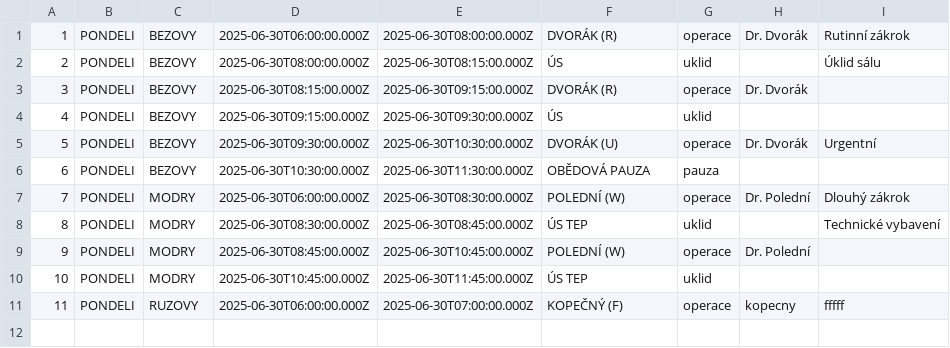
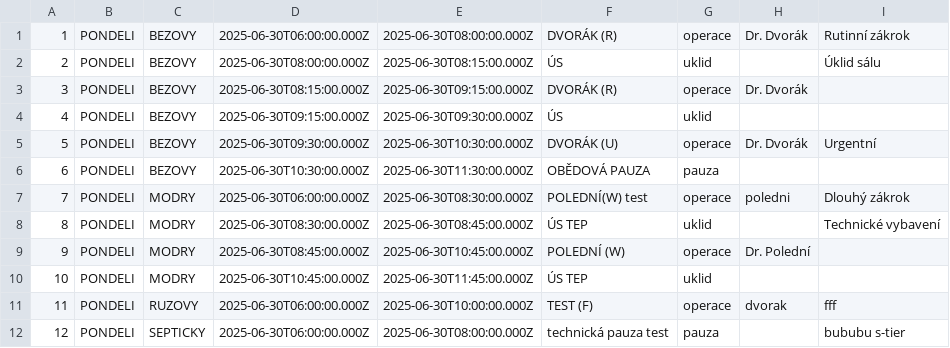
Before and after one commit to RaptorV6/654sd654a6asd54sac5s1r0n4asdkioj, a CSV file: src/routes/(protected)/ojp/events.csv, drawn as a sheet.

```diff
--- a/src/routes/(protected)/ojp/events.csv
+++ b/src/routes/(protected)/ojp/events.csv
@@ -6,3 +6,3 @@
 6;PONDELI;BEZOVY;2025-06-30T10:30:00.000Z;2025-06-30T11:30:00.000Z;OBĚDOVÁ PAUZA;pauza;;
-7;PONDELI;MODRY;2025-06-30T06:00:00.000Z;2025-06-30T08:30:00.000Z;POLEDNÍ (W);operace;Dr. Polední;Dlouhý zákrok
+7;PONDELI;MODRY;2025-06-30T06:00:00.000Z;2025-06-30T08:30:00.000Z;POLEDNÍ(W) test;operace;poledni;Dlouhý zákrok
 8;PONDELI;MODRY;2025-06-30T08:30:00.000Z;2025-06-30T08:45:00.000Z;ÚS TEP;uklid;;Technické vybavení
@@ -10,2 +10,3 @@
 10;PONDELI;MODRY;2025-06-30T10:45:00.000Z;2025-06-30T11:45:00.000Z;ÚS TEP;uklid;;
-11;PONDELI;RUZOVY;2025-06-30T06:00:00.000Z;2025-06-30T07:00:00.000Z;KOPEČNÝ (F);operace;kopecny;fffff
+11;PONDELI;RUZOVY;2025-06-30T06:00:00.000Z;2025-06-30T10:00:00.000Z;TEST (F);operace;dvorak;fff
+12;PONDELI;SEPTICKY;2025-06-30T06:00:00.000Z;2025-06-30T08:00:00.000Z;technická pauza test;pauza;;bububu s-tier
```
Also changed, not shown: 3 other files.
